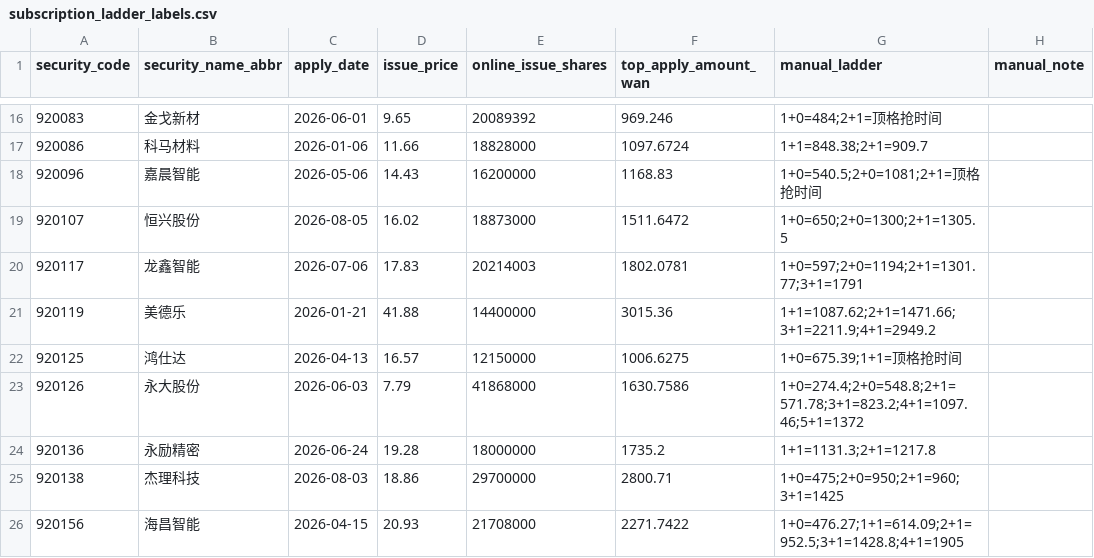
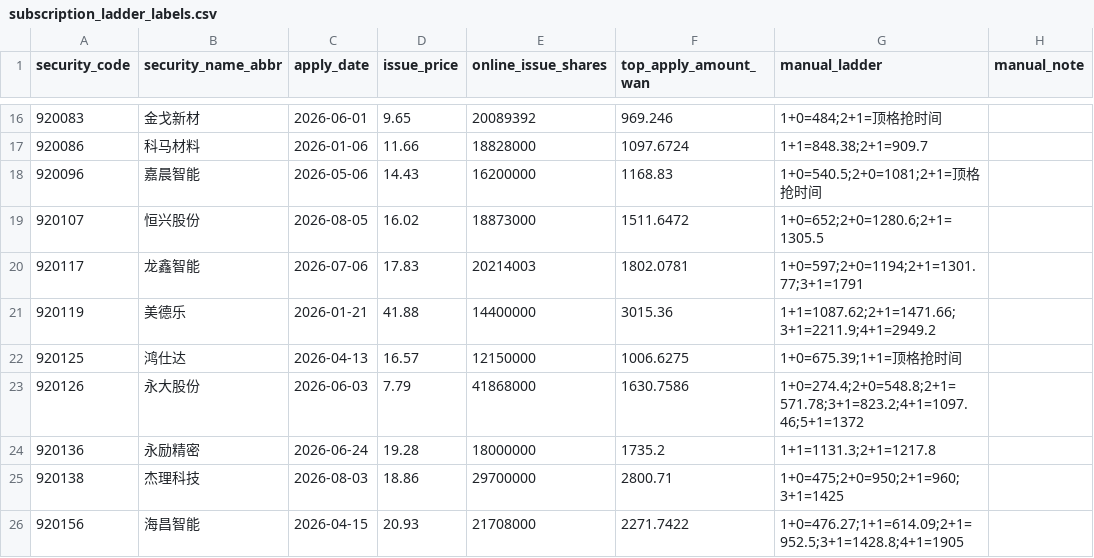
Before and after one commit to viconia828/BJ_IPO, a CSV file: data/offline_tuning/subscription_ladder_labels.csv, drawn as a sheet; only a part is shown, gaps mark what is left out.

Commit message:
data: refine 920107 subscription ladder

```diff
--- a/data/offline_tuning/subscription_ladder_labels.csv
+++ b/data/offline_tuning/subscription_ladder_labels.csv
@@ -18,3 +18,3 @@
 920096,嘉晨智能,2026-05-06,14.43,16200000,1168.83,1+0=540.5;2+0=1081;2+1=顶格抢时间,
-920107,恒兴股份,2026-08-05,16.02,18873000,1511.6472,1+0=650;2+0=1300;2+1=1305.5,
+920107,恒兴股份,2026-08-05,16.02,18873000,1511.6472,1+0=652;2+0=1280.6;2+1=1305.5,
 920117,龙鑫智能,2026-07-06,17.83,20214003,1802.0781,1+0=597;2+0=1194;2+1=1301.77;3+1=1791,
```
